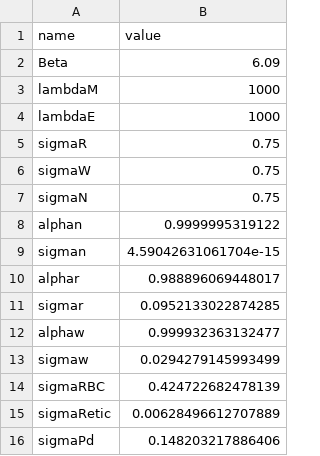
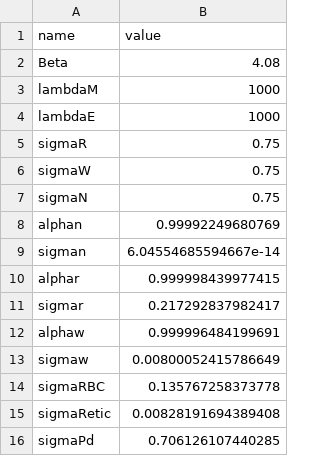
Before and after one commit to kingaa/malaria-rbc-dynamics, a CSV file: est_coefs_04.csv, drawn as a sheet.

Commit message:
Update est_coefs_04.csv

```diff
--- a/est_coefs_04.csv
+++ b/est_coefs_04.csv
@@ -1,3 +1,3 @@
 "name","value"
-"Beta",6.09
+"Beta",4.08
 "lambdaM",1000
@@ -7,10 +7,10 @@
 "sigmaN",0.75
-"alphan",0.9999995319122
-"sigman",4.59042631061704e-15
-"alphar",0.988896069448017
-"sigmar",0.0952133022874285
-"alphaw",0.999932363132477
-"sigmaw",0.0294279145993499
-"sigmaRBC",0.424722682478139
-"sigmaRetic",0.00628496612707889
-"sigmaPd",0.148203217886406
+"alphan",0.99992249680769
+"sigman",6.04554685594667e-14
+"alphar",0.999998439977415
+"sigmar",0.217292837982417
+"alphaw",0.999996484199691
+"sigmaw",0.00800052415786649
+"sigmaRBC",0.135767258373778
+"sigmaRetic",0.00828191694389408
+"sigmaPd",0.706126107440285
```
